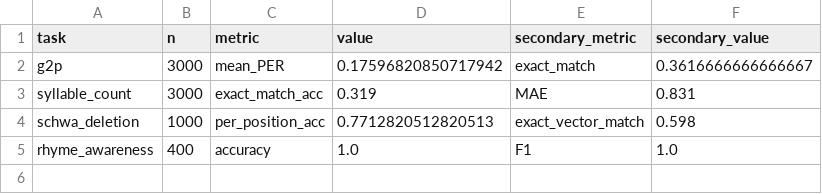
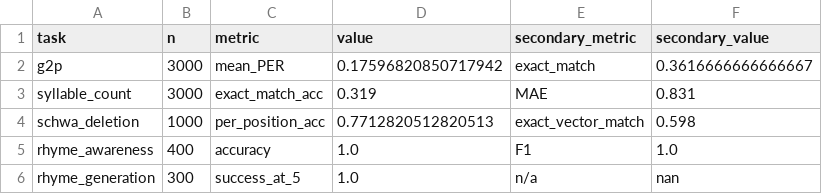
Before and after one commit to LihanCanCode/BanglaPhonologyBench, a CSV file: results/baselines_summary.csv, drawn as a sheet; the diff names each change by its address in the sheet, - before the commit and + after, or states it on an @@ line.

```diff
--- a/results/baselines_summary.csv
+++ b/results/baselines_summary.csv
+row 6: rhyme_generation | 300 | success_at_5 | 1.0 | n/a | nan
```
Also changed, not shown: 19 other files.
